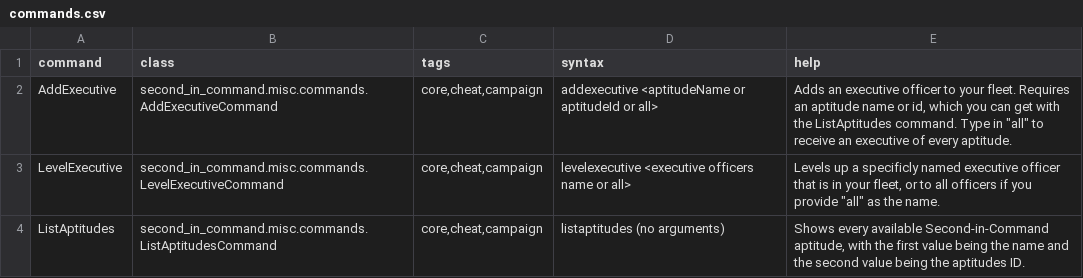
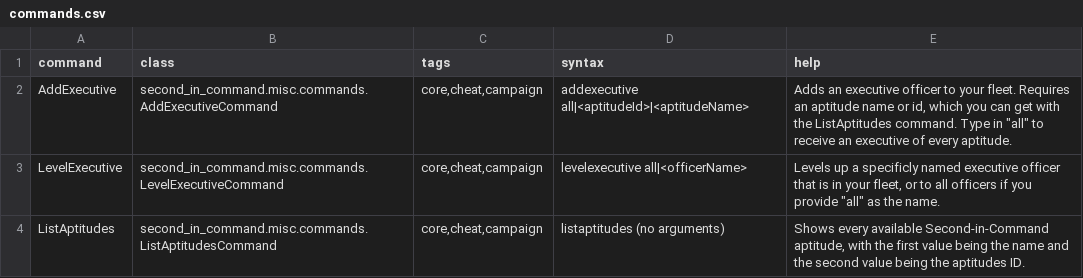
Before and after one commit to Lukas22041/SecondInCommand, a CSV file: data/console/commands.csv, drawn as a sheet.

```diff
--- a/data/console/commands.csv
+++ b/data/console/commands.csv
@@ -1,4 +1,4 @@
 command,class,tags,syntax,help
-AddExecutive,second_in_command.misc.commands.AddExecutiveCommand,"core,cheat,campaign",addexecutive <aptitudeName or aptitudeId or all>,"Adds an executive officer to your fleet. Requires an aptitude name or id, which you can get with the ListAptitudes command. Type in ""all"" to receive an executive of every aptitude."
-LevelExecutive,second_in_command.misc.commands.LevelExecutiveCommand,"core,cheat,campaign",levelexecutive <executive officers name or all>,"Levels up a specificly named executive officer that is in your fleet, or to all officers if you provide ""all"" as the name."
+AddExecutive,second_in_command.misc.commands.AddExecutiveCommand,"core,cheat,campaign",addexecutive all|<aptitudeId>|<aptitudeName>,"Adds an executive officer to your fleet. Requires an aptitude name or id, which you can get with the ListAptitudes command. Type in ""all"" to receive an executive of every aptitude."
+LevelExecutive,second_in_command.misc.commands.LevelExecutiveCommand,"core,cheat,campaign",levelexecutive all|<officerName> ,"Levels up a specificly named executive officer that is in your fleet, or to all officers if you provide ""all"" as the name."
 ListAptitudes,second_in_command.misc.commands.ListAptitudesCommand,"core,cheat,campaign",listaptitudes (no arguments),"Shows every available Second-in-Command aptitude, with the first value being the name and the second value being the aptitudes ID."
```
Also changed, not shown: 6 other files.
